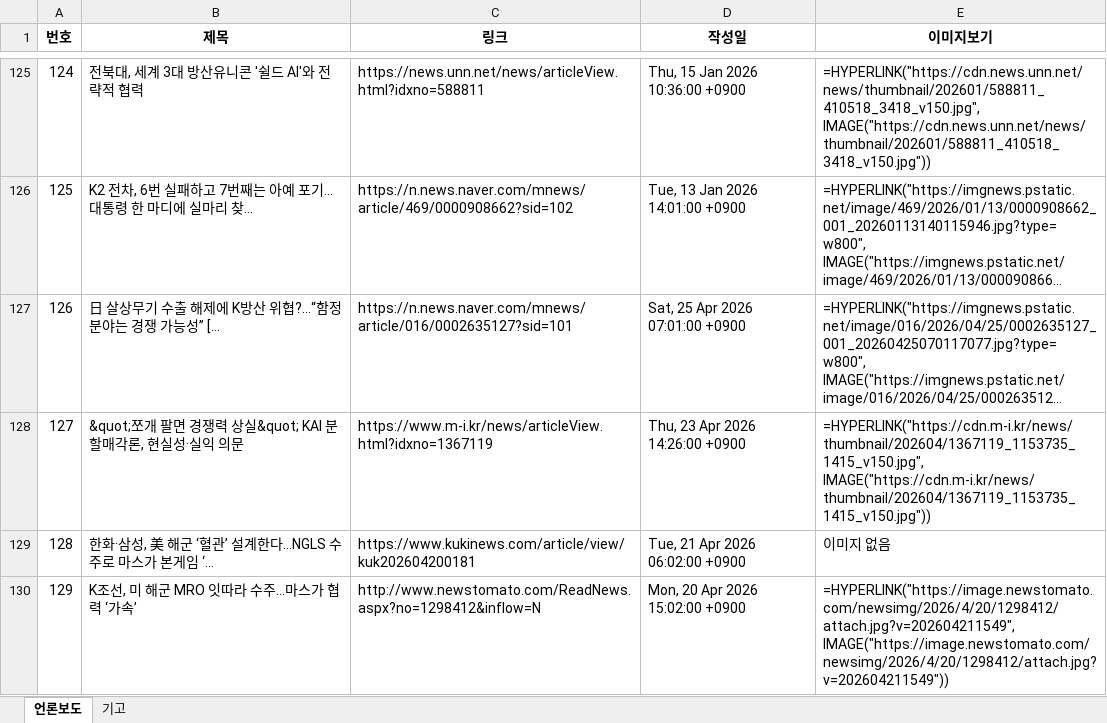
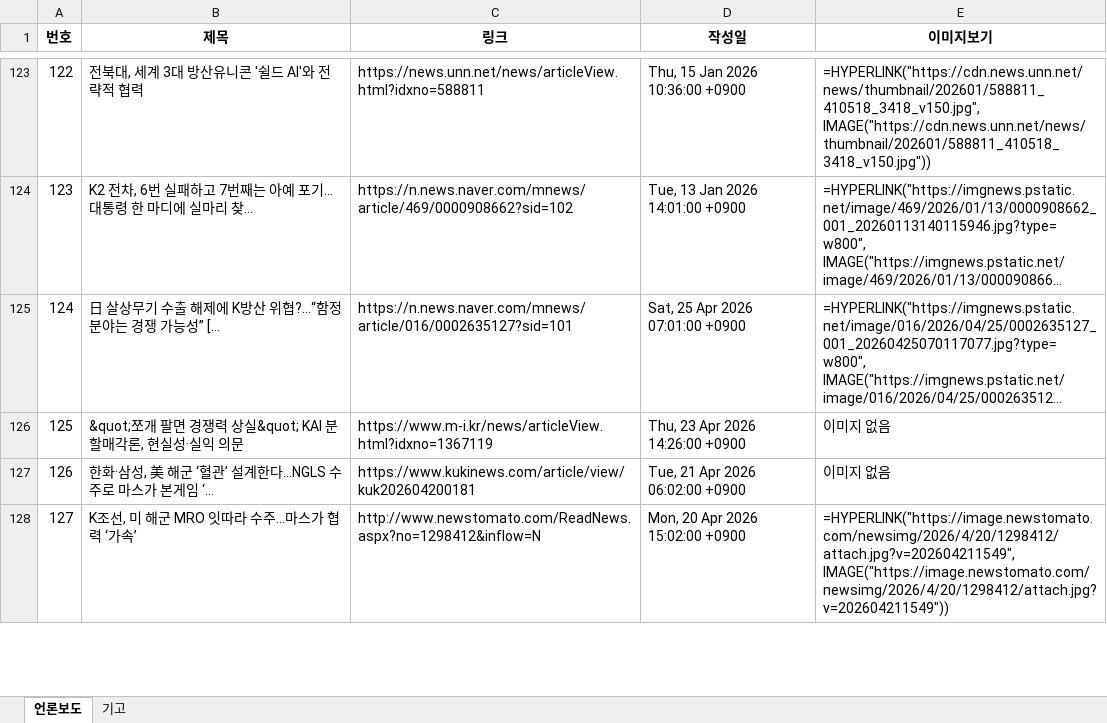
Before and after one commit to onion-koongya/jbnu_adti_news_collector, an Excel workbook: 언론보도_기고칼럼_db.xlsx, sheet 언론보도, drawn as a sheet; only a part is shown, gaps mark what is left out; long unchanged cells end in …; values as stored, in another font and other column widths than the file's, no borders; formulas without a stored value are shown as written; addresses are those after the commit; the diff covers the shown part only; the diff names each change by its address in the sheet, - before the commit and + after, or states it on an @@ line.

```diff
--- a/언론보도_기고칼럼_db.xlsx (sheet 언론보도)
+++ b/언론보도_기고칼럼_db.xlsx (sheet 언론보도)
@@ column A (번호) renumbered from row 28 down @@
-E126 (이미지보기): =HYPERLINK("https://cdn.m-i.kr/news/thumbnail/202604/1367119_1153735_1415_v150.jpg", IMAGE("https://cdn.m-i.kr/news/thumbnail/202604/1367119_1153735_1415_v150.jpg"))
+E126 (이미지보기): 이미지 없음
```
Also changed, not shown: 2 removed rows and 16 edited cells elsewhere in this sheet, sheet 기고, 1 other file.
